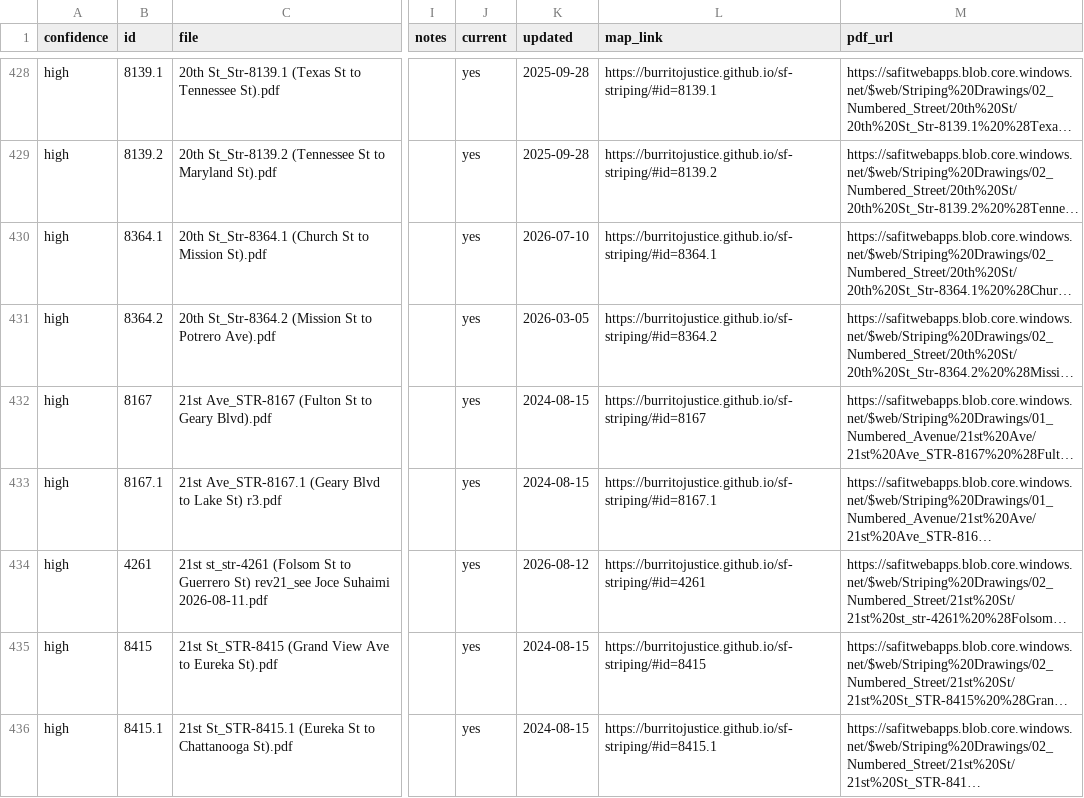
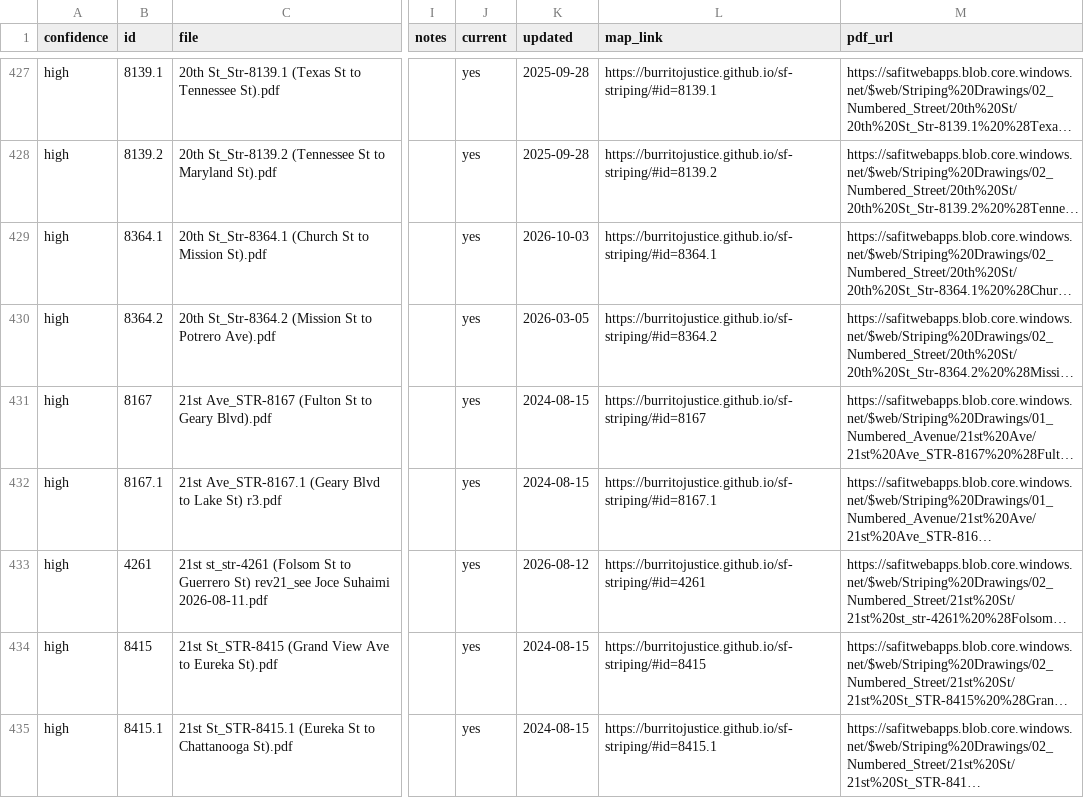
Before and after one commit to burritojustice/sf-striping, a CSV file: data/striping_review.csv, drawn as a sheet; only a part is shown, gaps mark what is left out; long unchanged cells end in …; addresses are those after the commit; the diff covers the shown part only; the diff names each change by its address in the sheet, - before the commit and + after, or states it on an @@ line.

```diff
--- a/data/striping_review.csv
+++ b/data/striping_review.csv
-K429 (updated): 2026-07-10
+K429 (updated): 2026-10-03
```
Also changed, not shown: 1 added row, 3 removed rows and 9 edited cells elsewhere in this file, 2 other files.
